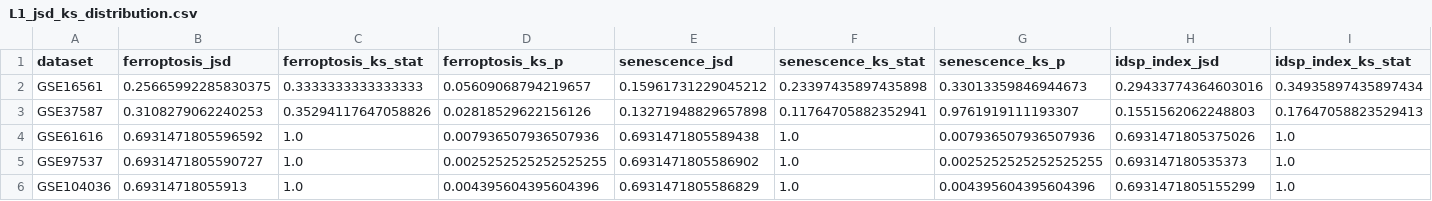
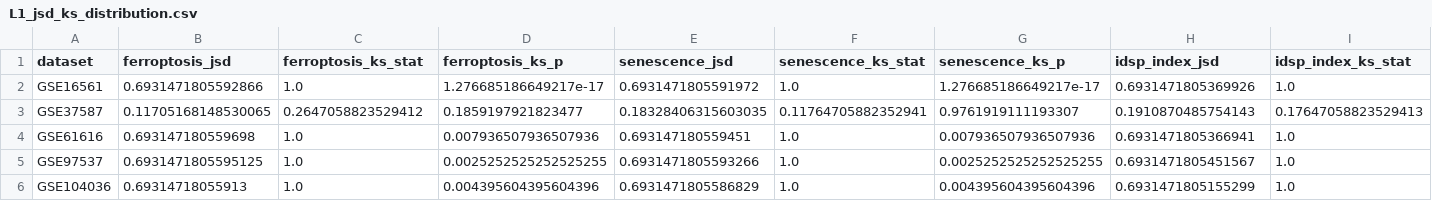
Before and after one commit to Jy-Mentor/-, a CSV file: L1/l1_results/L1_jsd_ks_distribution.csv, drawn as a sheet; only a part is shown; the diff covers the shown part only; the diff names each change by its address in the sheet, - before the commit and + after, or states it on an @@ line.

```diff
--- a/L1/l1_results/L1_jsd_ks_distribution.csv
+++ b/L1/l1_results/L1_jsd_ks_distribution.csv
-B2 (ferroptosis_jsd): 0.25665992285830375
+B2 (ferroptosis_jsd): 0.6931471805592866
-C2 (ferroptosis_ks_stat): 0.3333333333333333
+C2 (ferroptosis_ks_stat): 1.0
-D2 (ferroptosis_ks_p): 0.05609068794219657
+D2 (ferroptosis_ks_p): 1.276685186649217e-17
-E2 (senescence_jsd): 0.15961731229045212
+E2 (senescence_jsd): 0.6931471805591972
-F2 (senescence_ks_stat): 0.23397435897435898
+F2 (senescence_ks_stat): 1.0
-G2 (senescence_ks_p): 0.33013359846944673
+G2 (senescence_ks_p): 1.276685186649217e-17
-H2 (idsp_index_jsd): 0.29433774364603016
+H2 (idsp_index_jsd): 0.6931471805369926
-I2 (idsp_index_ks_stat): 0.34935897435897434
+I2 (idsp_index_ks_stat): 1.0
-B3 (ferroptosis_jsd): 0.3108279062240253
+B3 (ferroptosis_jsd): 0.11705168148530065
-C3 (ferroptosis_ks_stat): 0.35294117647058826
+C3 (ferroptosis_ks_stat): 0.2647058823529412
-D3 (ferroptosis_ks_p): 0.02818529622156126
+D3 (ferroptosis_ks_p): 0.1859197921823477
-E3 (senescence_jsd): 0.13271948829657898
+E3 (senescence_jsd): 0.18328406315603035
-H3 (idsp_index_jsd): 0.1551562062248803
+H3 (idsp_index_jsd): 0.1910870485754143
-B4 (ferroptosis_jsd): 0.6931471805596592
+B4 (ferroptosis_jsd): 0.693147180559698
-E4 (senescence_jsd): 0.6931471805589438
+E4 (senescence_jsd): 0.693147180559451
-H4 (idsp_index_jsd): 0.6931471805375026
+H4 (idsp_index_jsd): 0.6931471805366941
-B5 (ferroptosis_jsd): 0.6931471805590727
+B5 (ferroptosis_jsd): 0.6931471805595125
-E5 (senescence_jsd): 0.6931471805586902
+E5 (senescence_jsd): 0.6931471805593266
-H5 (idsp_index_jsd): 0.693147180535373
+H5 (idsp_index_jsd): 0.6931471805451567
```
Also changed, not shown: 1 edited cell elsewhere in this file, L1/l1_results/L1_dual_scores_all_datasets.csv, L1/l1_results/L1_gene_level_analysis.csv, 21 other files.
